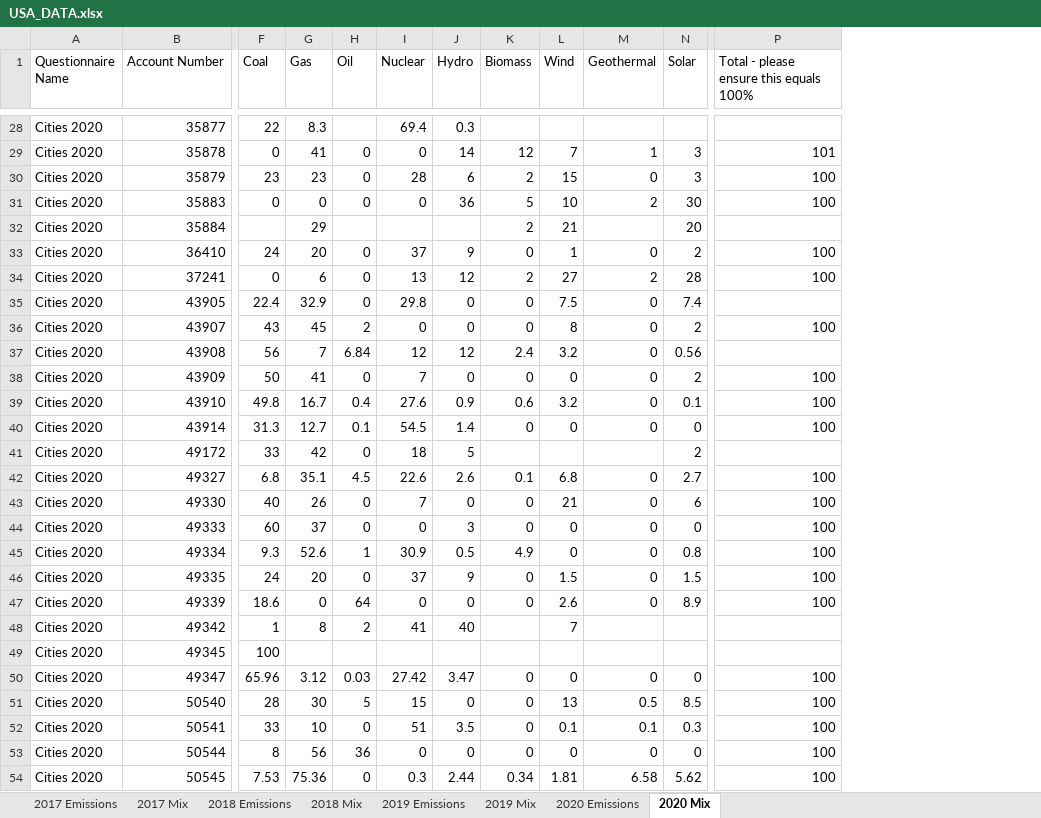
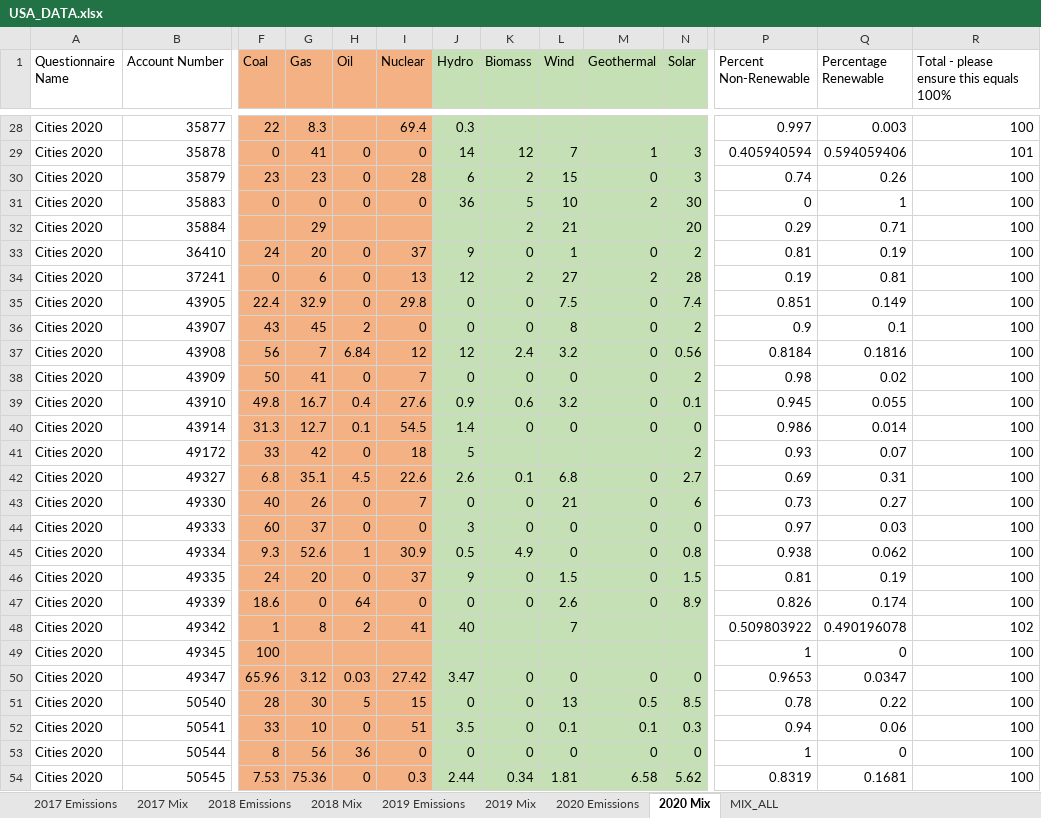
Before and after one commit to inls641-environment/visualizing-emissions-data, an Excel workbook: USA_DATA.xlsx, sheet 2020 Mix, drawn as a sheet; only a part is shown, gaps mark what is left out; values as stored, in another font and other column widths than the file's, no borders; addresses are those after the commit; the diff covers the shown part only; the diff names each change by its address in the sheet, - before the commit and + after, or states it on an @@ line.

```diff
--- a/USA_DATA.xlsx (sheet 2020 Mix)
+++ b/USA_DATA.xlsx (sheet 2020 Mix)
+sheet tab: MIX_ALL
+column P (Percent Non-Renewable), rows 28-54: 0.997 | 0.405940594 | 0.74 | 0 | 0.29 | 0.81 | 0.19 | 0.851 | 0.9 | 0.8184 | 0.98 | 0.945 | 0.986 | 0.93 | 0.69 | 0.73 | 0.97 | 0.938 | 0.81 | 0.826 | 0.509803922 | 1 | 0.9653 | 0.78 | 0.94 | 1 | 0.8319
+column Q (Percentage Renewable), rows 28-54: 0.003 | 0.594059406 | 0.26 | 1 | 0.71 | 0.19 | 0.81 | 0.149 | 0.1 | 0.1816 | 0.02 | 0.055 | 0.014 | 0.07 | 0.31 | 0.27 | 0.03 | 0.062 | 0.19 | 0.174 | 0.490196078 | 0 | 0.0347 | 0.22 | 0.06 | 0 | 0.1681
-F1:I54 fill: none
+F1:I54 fill: #F4B183
-J1:N54 fill: none
+J1:N54 fill: #C5E0B4
-R28: (empty)
+R28: 100
-R32: (empty)
+R32: 100
-R35: (empty)
+R35: 100
-R37: (empty)
+R37: 100
-R41: (empty)
+R41: 100
-R48: (empty)
+R48: 102
-R49: (empty)
+R49: 100
```
Also changed, not shown: 16 edited cells and cell formats elsewhere in this sheet, sheet 2018 Mix, sheet 2019 Mix, sheet 2019 Emissions, sheet 2020 Emissions, sheet 2018 Emissions, formulas that keep their value, 2 other files.
